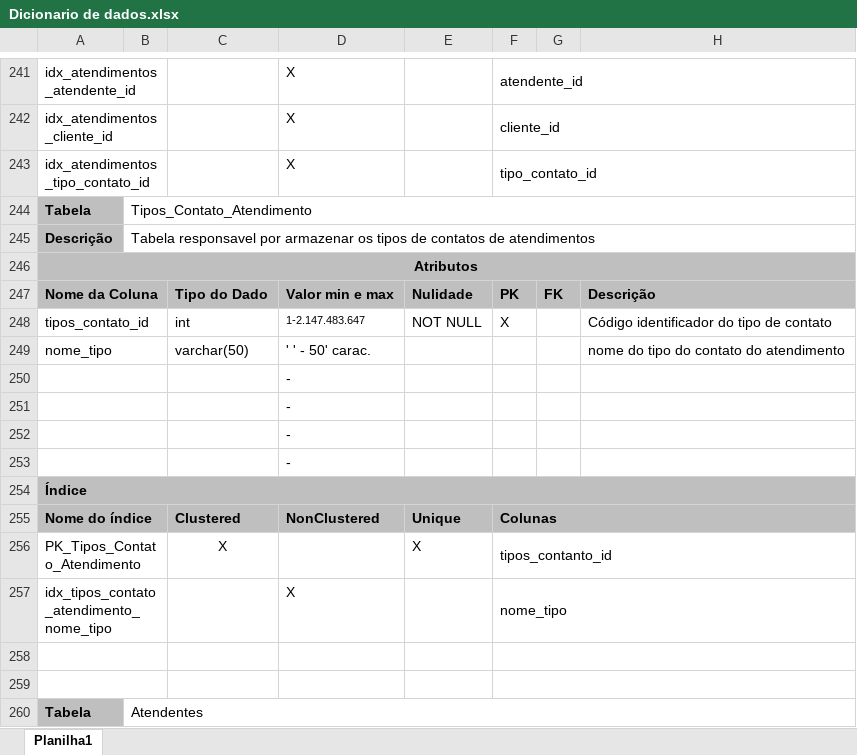
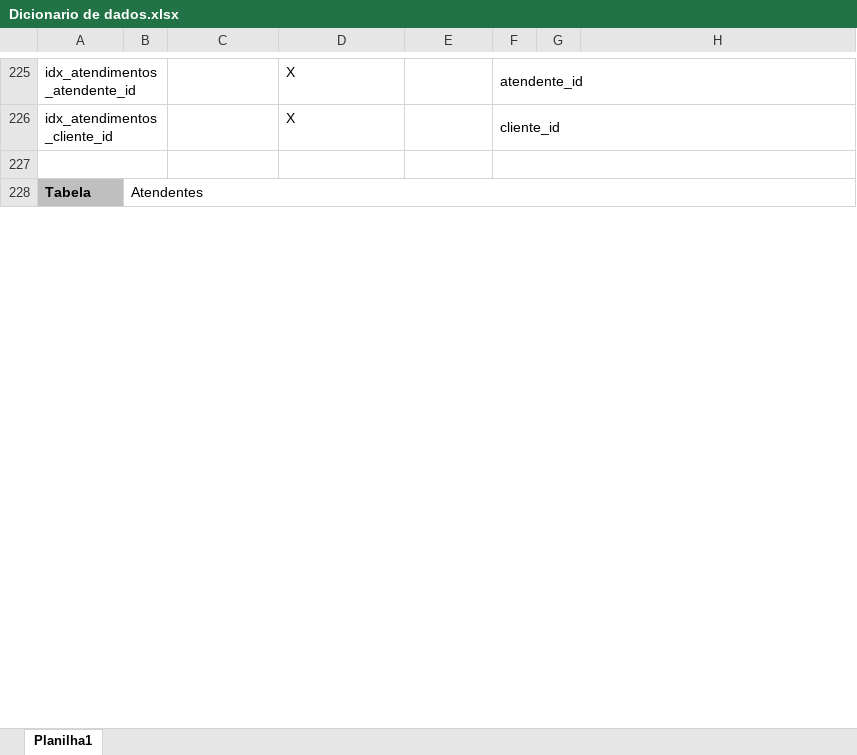
Before and after one commit to qeitiof/securecel, an Excel workbook: dicionario_dados/Dicionario de dados.xlsx, sheet Planilha1, drawn as a sheet; only a part is shown, gaps mark what is left out; values as stored, in another font and other column widths than the file's, no borders; removed rows and columns are numbered as before the commit, all else as after; the diff covers the shown part only; the diff names each change by its address in the sheet, - before the commit and + after, or states it on an @@ line.

```diff
--- a/dicionario_dados/Dicionario de dados.xlsx (sheet Planilha1)
+++ b/dicionario_dados/Dicionario de dados.xlsx (sheet Planilha1)
-row 243: idx_atendimentos_tipo_contato_id |  |  | X |  | tipo_contato_id
-row 244: Tabela | Tipos_Contato_Atendimento
-row 245: Descrição | Tabela responsavel por armazenar os tipos de contatos de atendimentos
-row 246: Atributos
-row 247: Nome da Coluna |  | Tipo do Dado | Valor min e max | Nulidade | PK | FK | Descrição
-row 248: tipos_contato_id |  | int | 1-2.147.483.647 | NOT NULL | X |  | Código identificador do tipo de contato
-row 249: nome_tipo |  | varchar(50) | ' ' - 50' carac. |  |  |  | nome do tipo do contato do atendimento
-row 250:  |  |  | -
-row 251:  |  |  | -
-row 252:  |  |  | -
-row 253:  |  |  | -
-row 254: Índice
-row 255: Nome do índice |  | Clustered | NonClustered | Unique | Colunas
-row 256: PK_Tipos_Contato_Atendimento |  | X |  | X | tipos_contanto_id
-row 257: idx_tipos_contato_atendimento_nome_tipo |  |  | X |  | nome_tipo
-row 258: (empty)
```
Also changed, not shown: 2 added rows and 34 removed rows elsewhere in this sheet, 2 other files.
